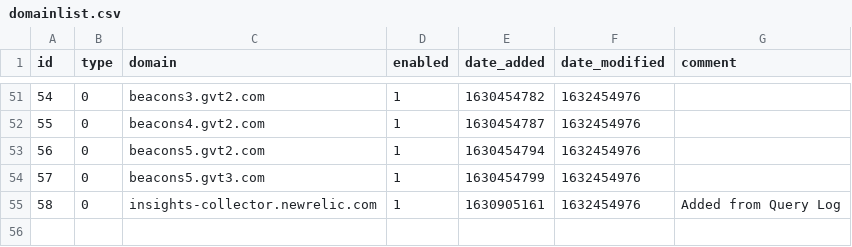
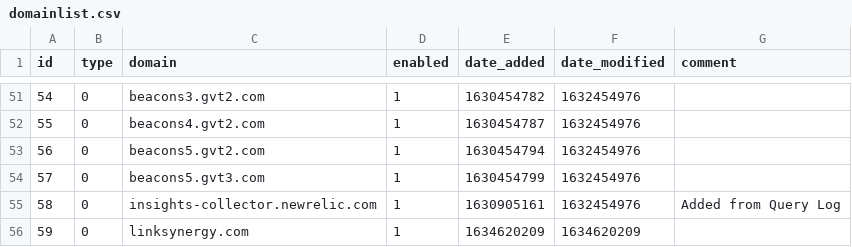
Before and after one commit to ripeart/my-pihole-lists, a CSV file: domainlist.csv, drawn as a sheet; only a part is shown, gaps mark what is left out; the diff names each change by its address in the sheet, - before the commit and + after, or states it on an @@ line.

Commit message:
Updated October 19, 2021  6:00AM

```diff
--- a/domainlist.csv
+++ b/domainlist.csv
+row 56: 59 | 0 | linksynergy.com | 1 | 1634620209 | 1634620209
```
